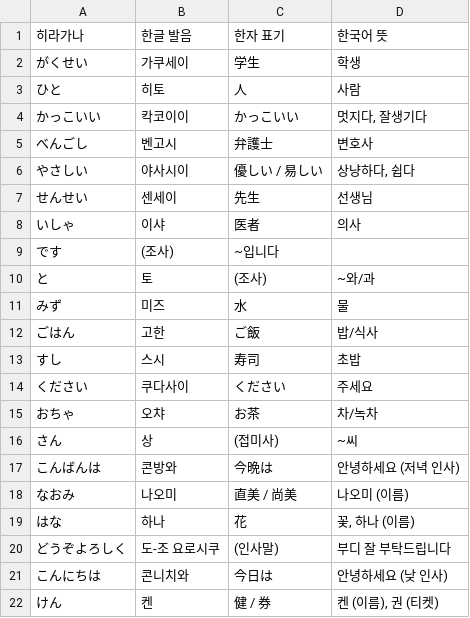
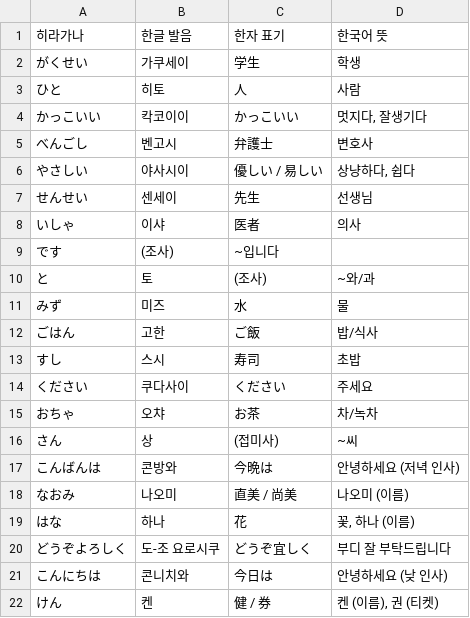
Before and after one commit to Ninetaild/ninetaild.github.io, a CSV file: src/duolingo.csv, drawn as a sheet.

Commit message:
Update duolingo.csv

```diff
--- a/src/duolingo.csv
+++ b/src/duolingo.csv
@@ -19,3 +19,3 @@
 はな,하나,花,"꽃, 하나 (이름)"
-どうぞよろしく,도-조 요로시쿠,(인사말),부디 잘 부탁드립니다
+どうぞよろしく,도-조 요로시쿠,どうぞ宜しく,부디 잘 부탁드립니다
 こんにちは,콘니치와,今日は,안녕하세요 (낮 인사)
```
